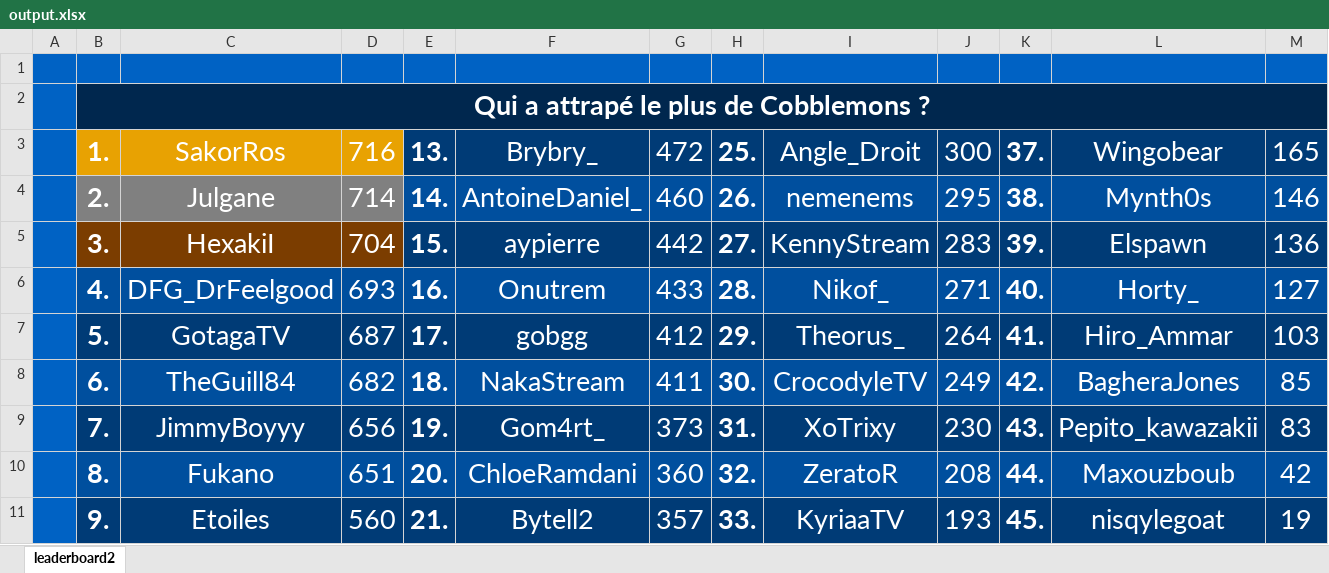
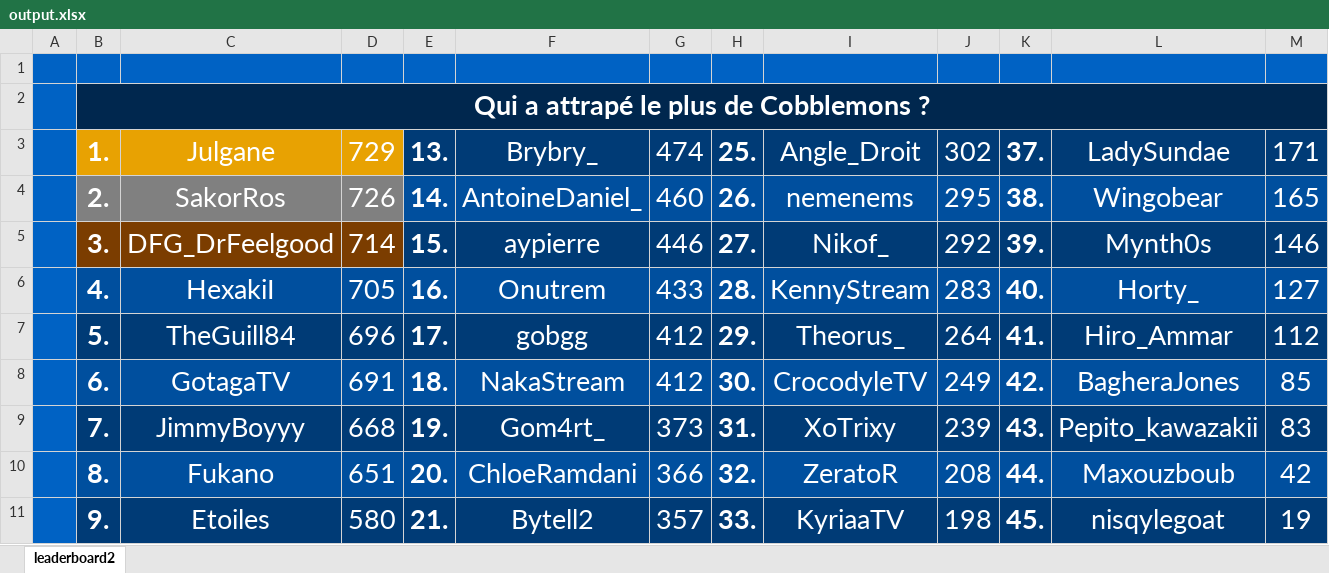
Before and after one commit to ThibautChoppy/MCStatsCompiler, an Excel workbook: cobblemon_module/output.xlsx, sheet leaderboard2, drawn as a sheet; only a part is shown; values as stored, in another font and other column widths than the file's, no borders; the diff covers the shown part only; the diff names each change by its address in the sheet, - before the commit and + after, or states it on an @@ line.

```diff
--- a/cobblemon_module/output.xlsx (sheet leaderboard2)
+++ b/cobblemon_module/output.xlsx (sheet leaderboard2)
-C3: SakorRos
+C3: Julgane
-D3: 716
+D3: 729
-G3: 472
+G3: 474
-J3: 300
+J3: 302
-L3: Wingobear
+L3: LadySundae
-M3: 165
+M3: 171
-C4: Julgane
+C4: SakorRos
-D4: 714
+D4: 726
-L4: Mynth0s
+L4: Wingobear
-M4: 146
+M4: 165
-C5: HexakiI
+C5: DFG_DrFeelgood
-D5: 704
+D5: 714
-G5: 442
+G5: 446
-I5: KennyStream
+I5: Nikof_
-J5: 283
+J5: 292
-L5: Elspawn
+L5: Mynth0s
-M5: 136
+M5: 146
-C6: DFG_DrFeelgood
+C6: HexakiI
-D6: 693
+D6: 705
-I6: Nikof_
+I6: KennyStream
-J6: 271
+J6: 283
-C7: GotagaTV
+C7: TheGuill84
-D7: 687
+D7: 696
-M7: 103
+M7: 112
-C8: TheGuill84
+C8: GotagaTV
-D8: 682
+D8: 691
-G8: 411
+G8: 412
-D9: 656
+D9: 668
-J9: 230
+J9: 239
-G10: 360
+G10: 366
-D11: 560
+D11: 580
-J11: 193
+J11: 198
```
Also changed, not shown: 13 edited cells elsewhere in this sheet, 1 other file.
